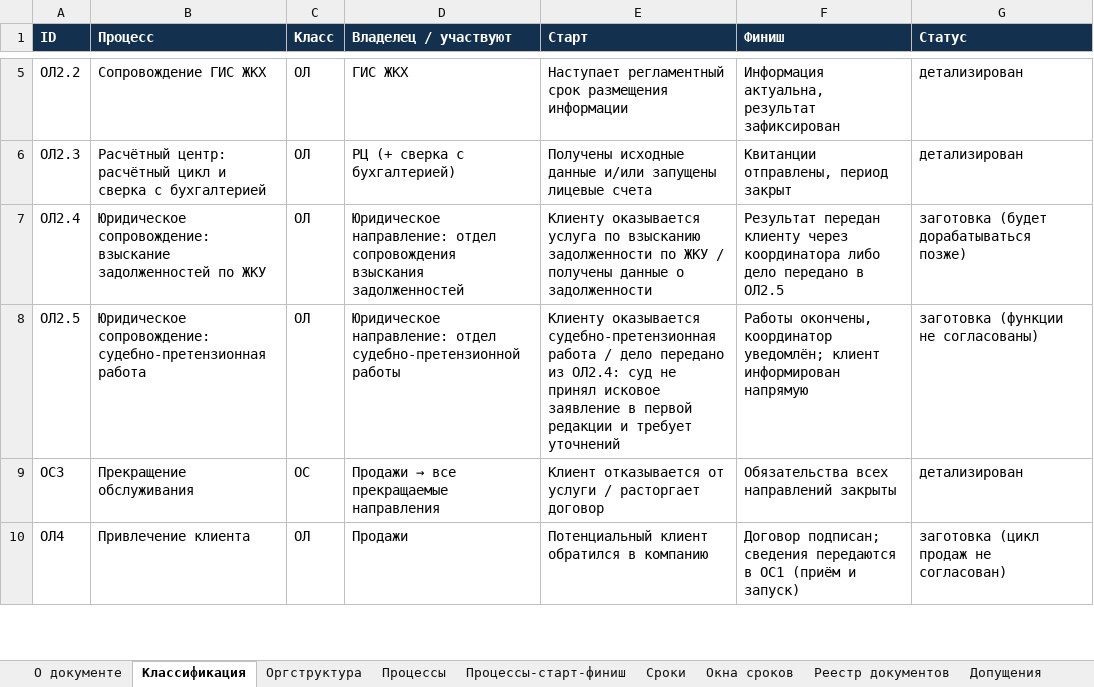
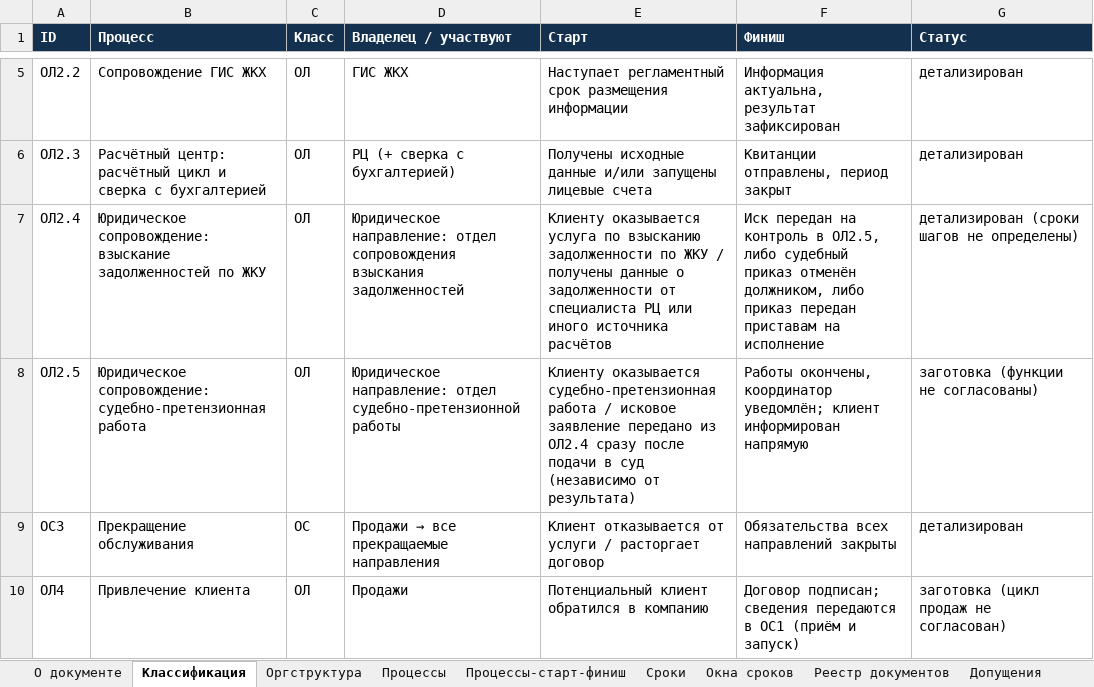
Before and after one commit to sbvxcdeqw1/vcb, an Excel workbook: bpm_docs/Матрица_бизнес-процессов.xlsx, sheet Классификация, drawn as a sheet; only a part is shown, gaps mark what is left out; values as stored, in another font and other column widths than the file's, no borders; the diff names each change by its address in the sheet, - before the commit and + after, or states it on an @@ line.

```diff
--- a/bpm_docs/Матрица_бизнес-процессов.xlsx (sheet Классификация)
+++ b/bpm_docs/Матрица_бизнес-процессов.xlsx (sheet Классификация)
-E7 (Старт): …о задолженности
+E7 (Старт): …о задолженности от специалиста РЦ или иного источника расчётов
-F7 (Финиш): Результат передан клиенту через координатора либо дело передано в ОЛ2.5
+F7 (Финиш): Иск передан на контроль в ОЛ2.5, либо судебный приказ отменён должником, либо приказ передан приставам на исполнение
-G7 (Статус): заготовка (будет дорабатываться позже)
+G7 (Статус): детализирован (сроки шагов не определены)
-E8 (Старт): …работа / дело передано из ОЛ2.4: суд не принял исковое заявление в первой редакции и требует уточнений
+E8 (Старт): …работа / исковое заявление передано из ОЛ2.4 сразу после подачи в суд (независимо от результата)
```
Also changed, not shown: sheet Процессы, sheet Реестр документов, sheet Процессы-старт-финиш, sheet Допущения, sheet Оргструктура, 5 other files.
